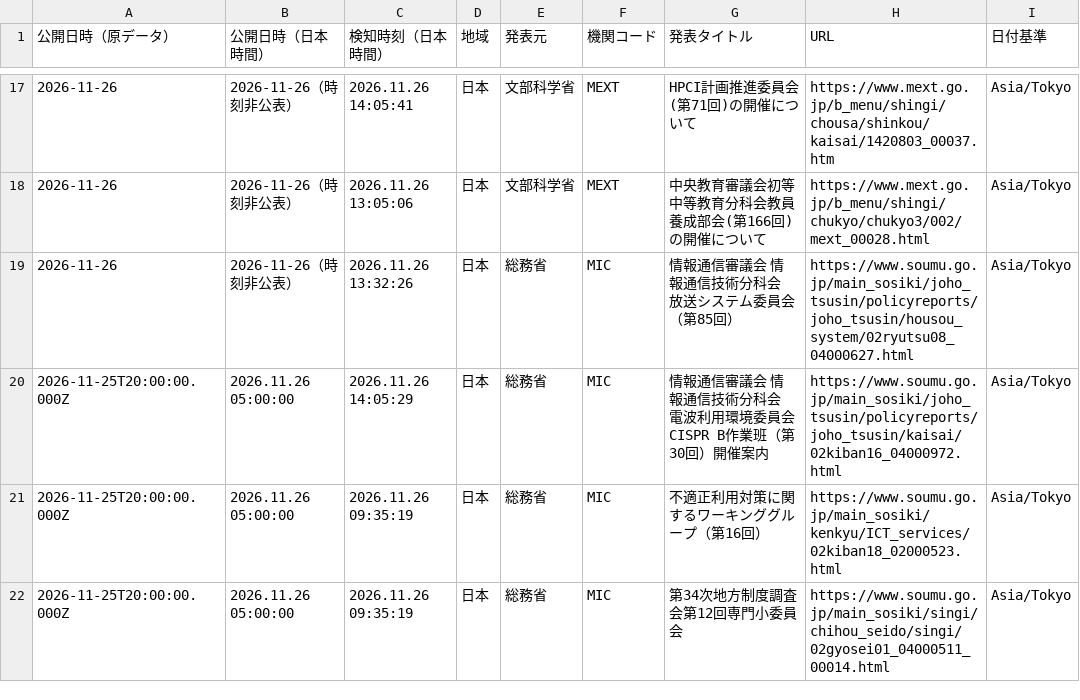
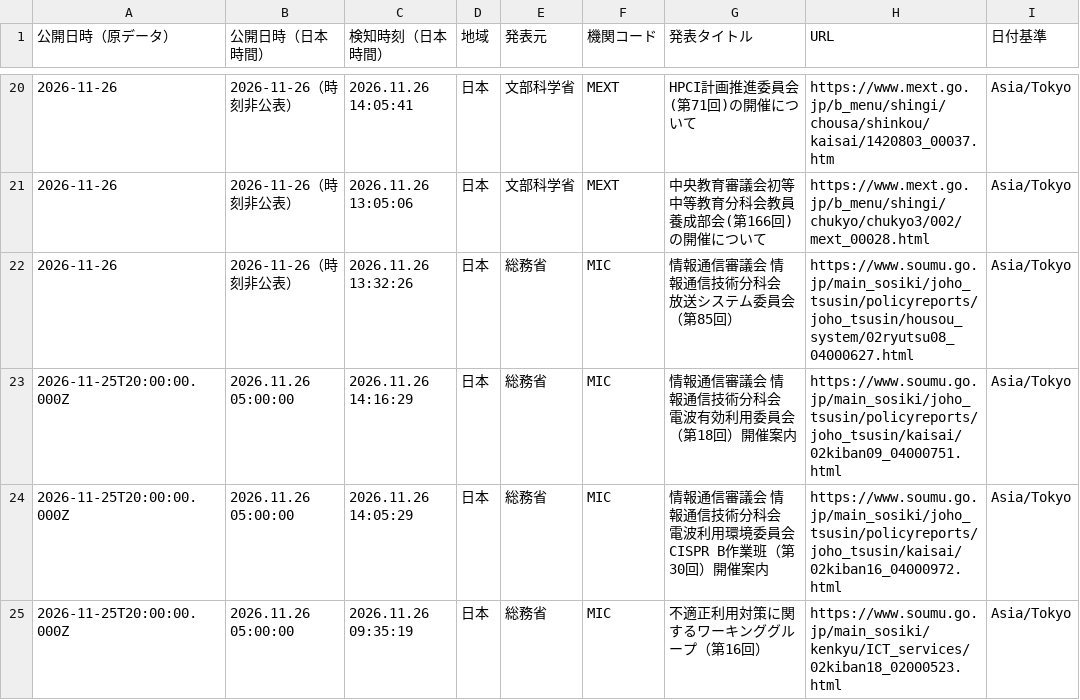
Before and after one commit to NewMill-cmd/kankocho-news-archive, a CSV file: data/jp/jp-2026-11-26.csv, drawn as a sheet; only a part is shown, gaps mark what is left out; the shorter side is filled out with more unchanged rows; the diff covers the shown part only.

Commit message:
Archive jp news 2026-11-26

```diff
--- a/data/jp/jp-2026-11-26.csv
+++ b/data/jp/jp-2026-11-26.csv
@@ -19,2 +22,3 @@
 "2026-11-26","2026-11-26（時刻非公表）","2026.11.26 13:32:26","日本","総務省","MIC","情報通信審議会　情報通信技術分科会　放送システム委員会（第85回）","https://www.soumu.go.jp/main_sosiki/joho_tsusin/policyreports/joho_tsusin/housou_system/02ryutsu08_04000627.html","Asia/Tokyo"
+"2026-11-25T20:00:00.000Z","2026.11.26 05:00:00","2026.11.26 14:16:29","日本","総務省","MIC","情報通信審議会　情報通信技術分科会　電波有効利用委員会（第18回）開催案内","https://www.soumu.go.jp/main_sosiki/joho_tsusin/policyreports/joho_tsusin/kaisai/02kiban09_04000751.html","Asia/Tokyo"
 "2026-11-25T20:00:00.000Z","2026.11.26 05:00:00","2026.11.26 14:05:29","日本","総務省","MIC","情報通信審議会　情報通信技術分科会　電波利用環境委員会　CISPR　B作業班（第30回）開催案内","https://www.soumu.go.jp/main_sosiki/joho_tsusin/policyreports/joho_tsusin/kaisai/02kiban16_04000972.html","Asia/Tokyo"
```
Also changed, not shown: 6 added rows elsewhere in this file.
